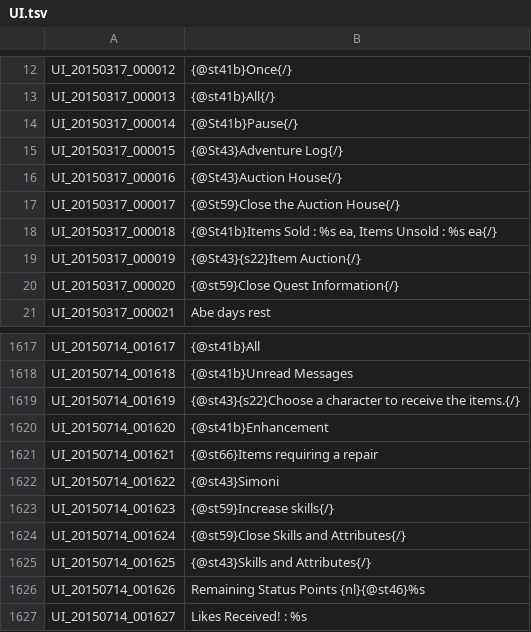
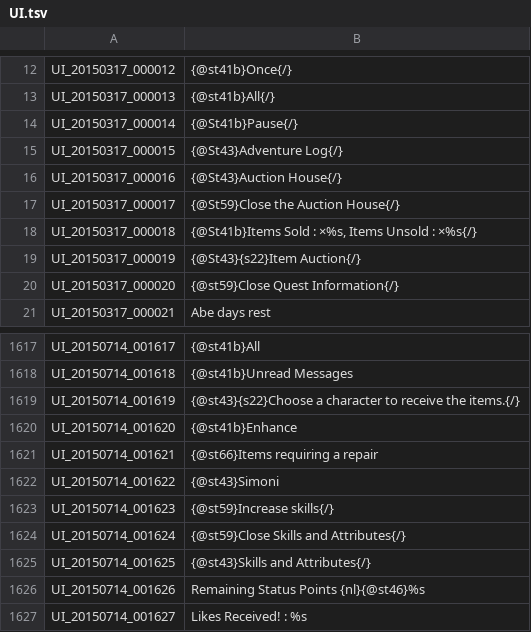
Before and after one commit to Treeofsavior/EnglishTranslation, a TSV file: UI.tsv, drawn as a sheet; only a part is shown, gaps mark what is left out.

Commit message:
Update UI.tsv

```diff
--- a/UI.tsv
+++ b/UI.tsv
@@ -17,3 +17,3 @@ UI_20150317_000016	{@St43}Auction House{/}
 UI_20150317_000017	{@St59}Close the Auction House{/}
-UI_20150317_000018	{@St41b}Items Sold : %s ea, Items Unsold : %s ea{/}
+UI_20150317_000018	{@St41b}Items Sold : ×%s, Items Unsold : ×%s{/}
 UI_20150317_000019	{@St43}{s22}Item Auction{/}
@@ -1619,3 +1619,3 @@ UI_20150714_001618	{@st41b}Unread Messages
 UI_20150714_001619	{@st43}{s22}Choose a character to receive the items.{/}
-UI_20150714_001620	{@st41b}Enhancement
+UI_20150714_001620	{@st41b}Enhance
 UI_20150714_001621	{@st66}Items requiring a repair
```
